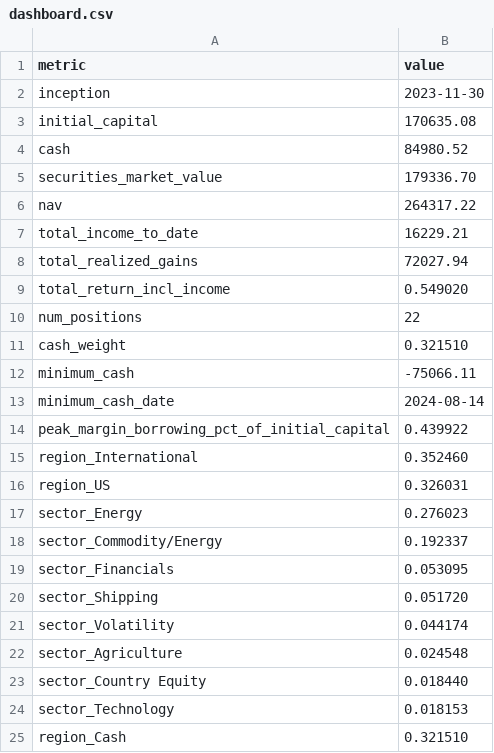
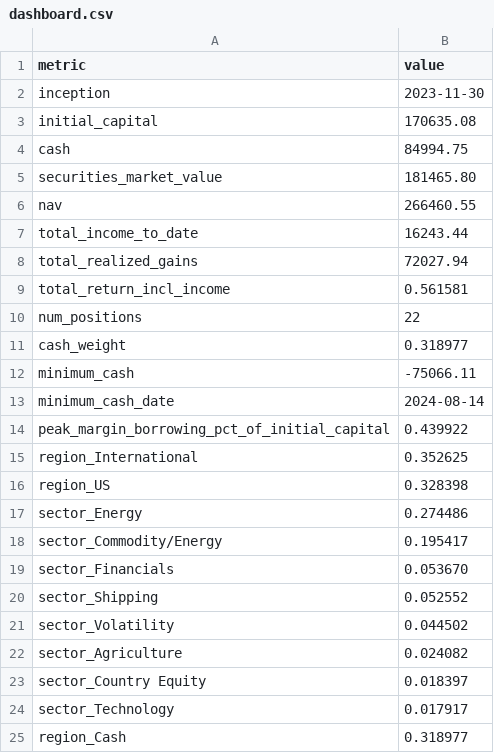
Before and after one commit to JamesKostohryz/trs-portfolio-feed, a CSV file: data/dashboard.csv, drawn as a sheet.

```diff
--- a/data/dashboard.csv
+++ b/data/dashboard.csv
@@ -3,10 +3,10 @@ inception,2023-11-30
 initial_capital,170635.08
-cash,84980.52
-securities_market_value,179336.70
-nav,264317.22
-total_income_to_date,16229.21
+cash,84994.75
+securities_market_value,181465.80
+nav,266460.55
+total_income_to_date,16243.44
 total_realized_gains,72027.94
-total_return_incl_income,0.549020
+total_return_incl_income,0.561581
 num_positions,22
-cash_weight,0.321510
+cash_weight,0.318977
 minimum_cash,-75066.11
@@ -14,12 +14,12 @@ minimum_cash_date,2024-08-14
 peak_margin_borrowing_pct_of_initial_capital,0.439922
-region_International,0.352460
-region_US,0.326031
-sector_Energy,0.276023
-sector_Commodity/Energy,0.192337
-sector_Financials,0.053095
-sector_Shipping,0.051720
-sector_Volatility,0.044174
-sector_Agriculture,0.024548
-sector_Country Equity,0.018440
-sector_Technology,0.018153
-region_Cash,0.321510
+region_International,0.352625
+region_US,0.328398
+sector_Energy,0.274486
+sector_Commodity/Energy,0.195417
+sector_Financials,0.053670
+sector_Shipping,0.052552
+sector_Volatility,0.044502
+sector_Agriculture,0.024082
+sector_Country Equity,0.018397
+sector_Technology,0.017917
+region_Cash,0.318977
```
Also changed, not shown: data/income.csv, data/income_history.csv, 3 other files.
